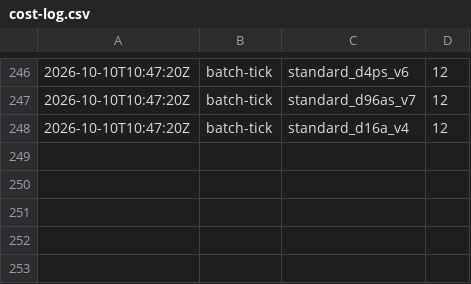
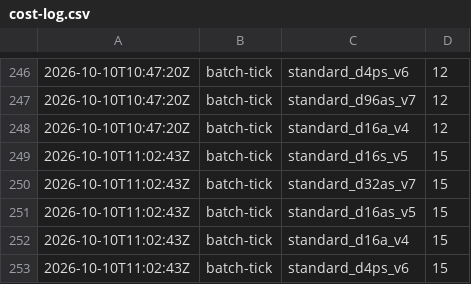
Before and after one commit to cauldnz/Primes, a CSV file: ispc-dev/results/cost-log.csv, drawn as a sheet; only a part is shown, gaps mark what is left out; the diff names each change by its address in the sheet, - before the commit and + after, or states it on an @@ line.

Commit message:
Tick

```diff
--- a/ispc-dev/results/cost-log.csv
+++ b/ispc-dev/results/cost-log.csv
+row 249: 2026-10-10T11:02:43Z | batch-tick | standard_d16s_v5 | 15
+row 250: 2026-10-10T11:02:43Z | batch-tick | standard_d32as_v7 | 15
+row 251: 2026-10-10T11:02:43Z | batch-tick | standard_d16as_v5 | 15
+row 252: 2026-10-10T11:02:43Z | batch-tick | standard_d16a_v4 | 15
+row 253: 2026-10-10T11:02:43Z | batch-tick | standard_d4ps_v6 | 15
```
Also changed, not shown: ispc-dev/results/hc/jobs.tsv, 11 other files.
